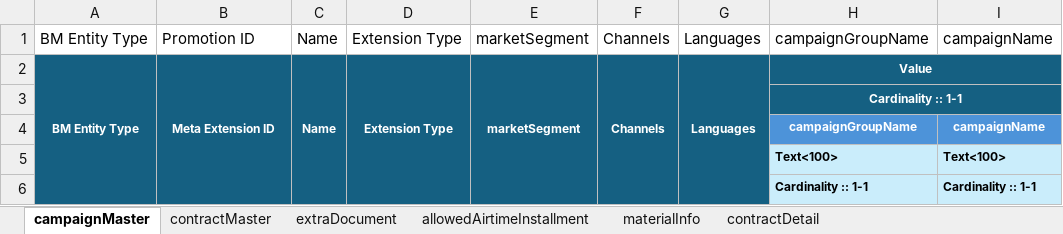
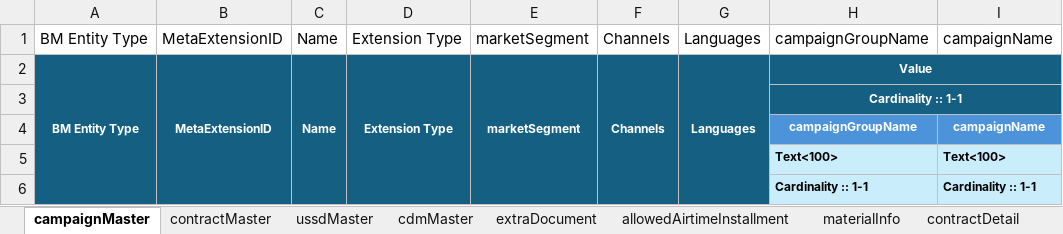
Before and after one commit to sojirat/product_catalog, an Excel workbook: template/excel_header_template.xlsx, sheet campaignMaster, drawn as a sheet; values as stored, in another font and other column widths than the file's, no borders; the diff names each change by its address in the sheet, - before the commit and + after, or states it on an @@ line.

```diff
--- a/template/excel_header_template.xlsx (sheet campaignMaster)
+++ b/template/excel_header_template.xlsx (sheet campaignMaster)
+sheet tab: ussdMaster
+sheet tab: cdmMaster
-B1: Promotion ID
+B1: MetaExtensionID
-B2: Meta Extension ID
+B2: MetaExtensionID
```
Also changed, not shown: sheet materialInfo, sheet contractMaster, other sheet tabs, 29 other files.
